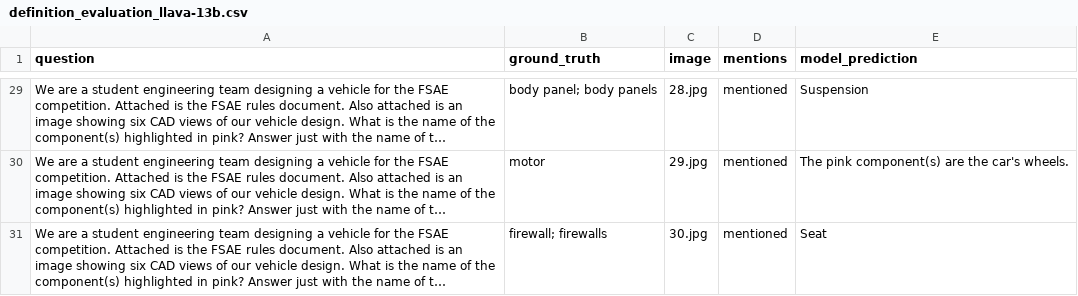
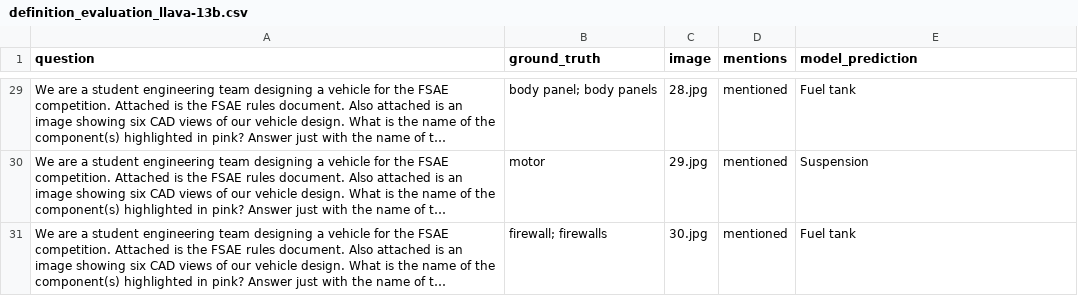
Before and after one commit to anniedoris/design_qa, a CSV file: eval/rule_comprehension/definition_evaluation_llava-13b.csv, drawn as a sheet; only a part is shown, gaps mark what is left out; long unchanged cells end in …; the diff covers the shown part only; the diff names each change by its address in the sheet, - before the commit and + after, or states it on an @@ line.

Commit message:
specified specific openai model, added context solution to definition task. Re-run results.

```diff
--- a/eval/rule_comprehension/definition_evaluation_llava-13b.csv
+++ b/eval/rule_comprehension/definition_evaluation_llava-13b.csv
-E29 (model_prediction): Suspension
+E29 (model_prediction): Fuel tank
-E30 (model_prediction): The pink component(s) are the car's wheels.
+E30 (model_prediction): Suspension
-E31 (model_prediction): Seat
+E31 (model_prediction): Fuel tank
```
Also changed, not shown: 25 edited cells elsewhere in this file, eval/rule_comprehension/definition_evaluation_gpt-4-1106-vision-preview.csv, 6 other files.
